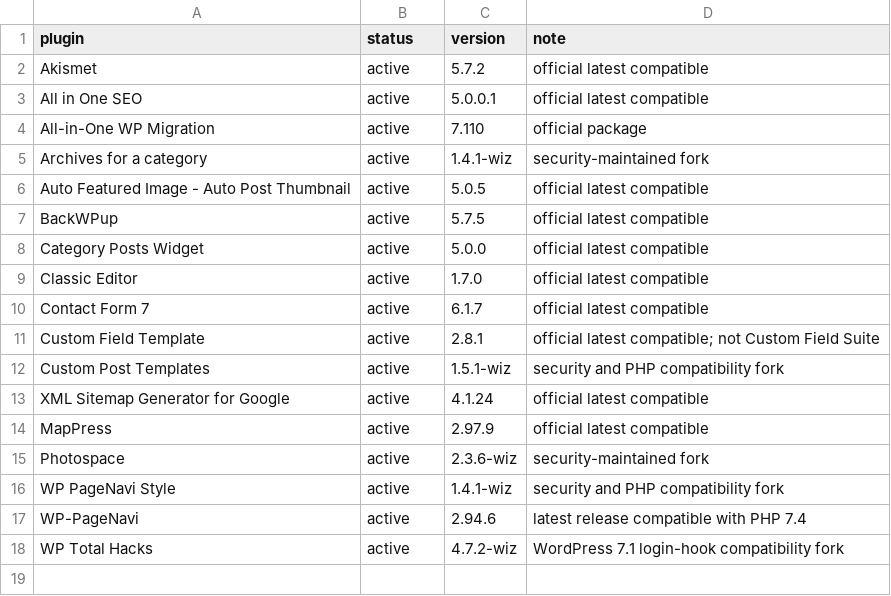
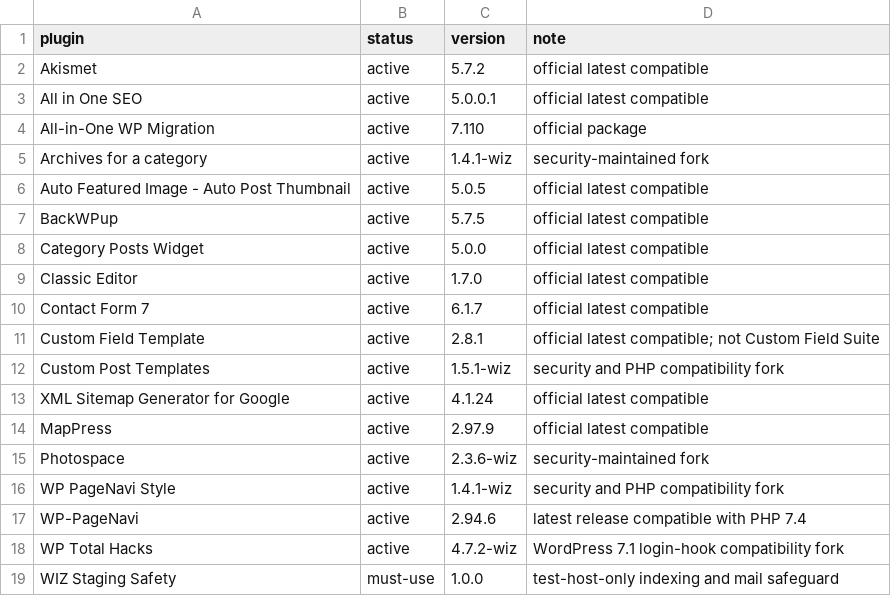
Before and after one commit to wiz-develop/ltl, a TSV file: docs/PLUGIN_INVENTORY_TEST.tsv, drawn as a sheet.

```diff
--- a/docs/PLUGIN_INVENTORY_TEST.tsv
+++ b/docs/PLUGIN_INVENTORY_TEST.tsv
@@ -18 +18,2 @@ WP-PageNavi	active	2.94.6	latest release compatible with PHP 7.4
 WP Total Hacks	active	4.7.2-wiz	WordPress 7.1 login-hook compatibility fork
+WIZ Staging Safety	must-use	1.0.0	test-host-only indexing and mail safeguard
```
Also changed, not shown: 5 other files.
